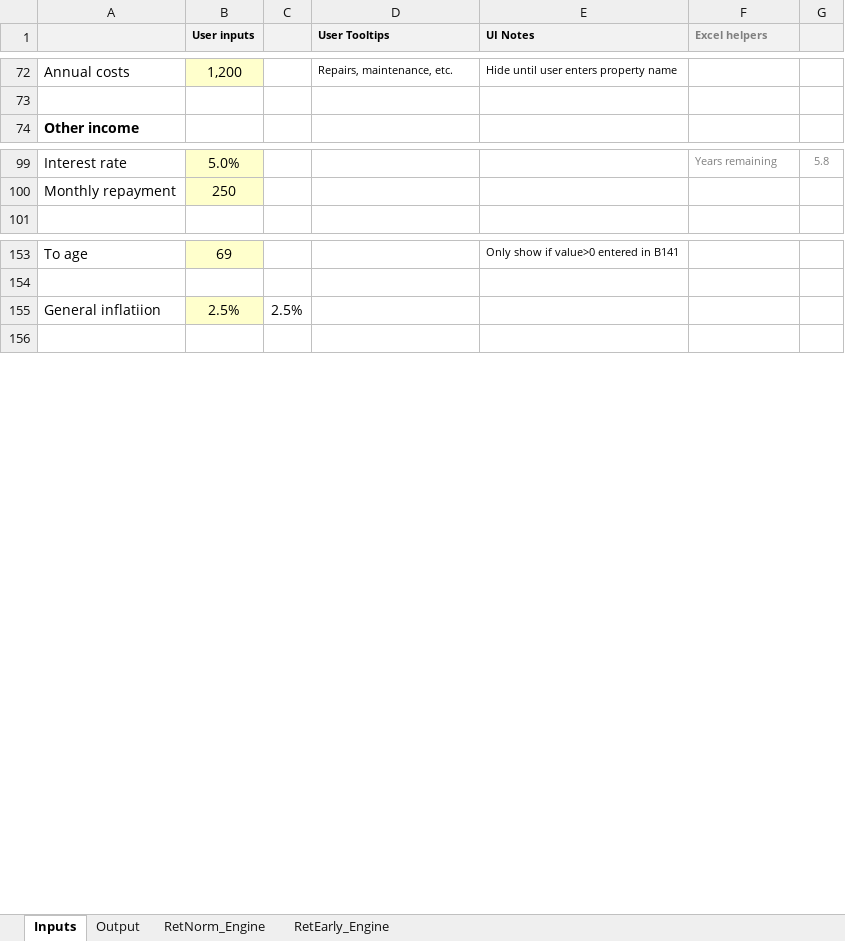
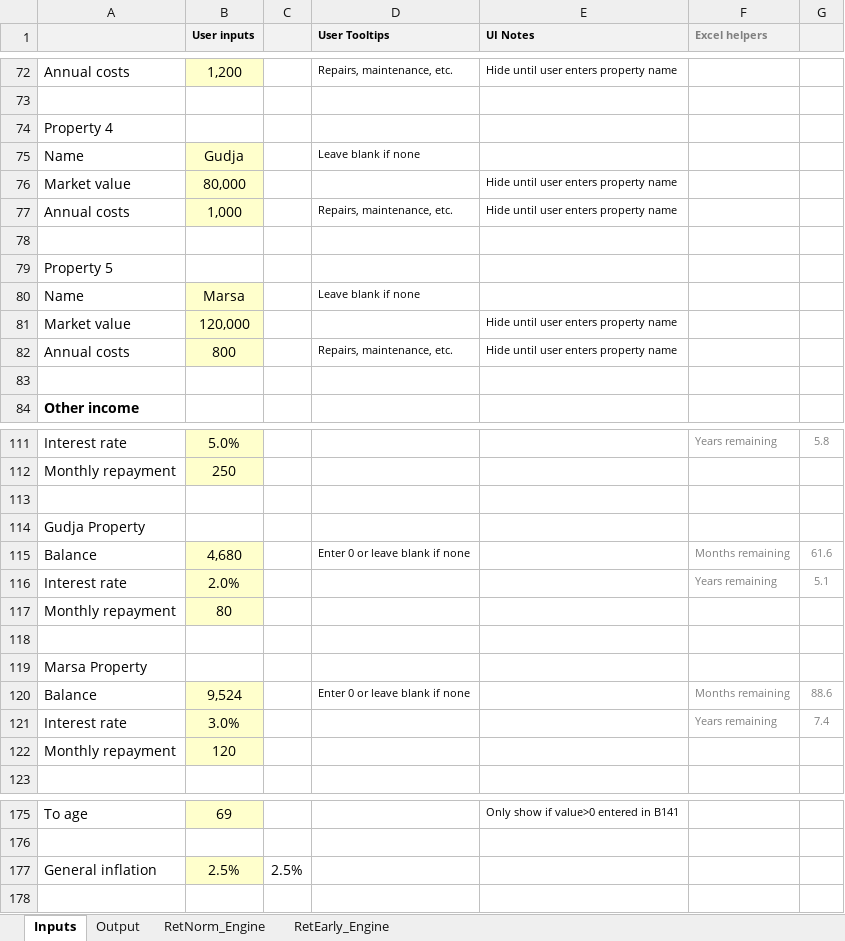
Before and after one commit to kenbonnici/ETQ, an Excel workbook: specs/ETQ copy.xlsx, sheet Inputs, drawn as a sheet; only a part is shown, gaps mark what is left out; values as stored, in another font and other column widths than the file's, no borders; addresses are those after the commit; the diff covers the shown part only; the diff names each change by its address in the sheet, - before the commit and + after, or states it on an @@ line.

Commit message:
checkpoint before partial-year parity update

```diff
--- a/specs/ETQ copy.xlsx (sheet Inputs)
+++ b/specs/ETQ copy.xlsx (sheet Inputs)
+row 74: Property 4
+row 75: Name | Gudja |  | Leave blank if none
+row 76: Market value | 80,000 |  |  | Hide until user enters property name
+row 77: Annual costs | 1,000 |  | Repairs, maintenance, etc. | Hide until user enters property name
+row 78: (empty)
+row 79: Property 5
+row 80: Name | Marsa |  | Leave blank if none
+row 81: Market value | 120,000 |  |  | Hide until user enters property name
+row 82: Annual costs | 800 |  | Repairs, maintenance, etc. | Hide until user enters property name
+row 83: (empty)
+row 113: (empty)
+row 114: Gudja Property
+row 115: Balance | 4,680 |  | Enter 0 or leave blank if none |  | Months remaining | 61.6
+row 116: Interest rate | 2.0% |  |  |  | Years remaining | 5.1
+row 117: Monthly repayment | 80
+row 118: (empty)
+row 119: Marsa Property
+row 120: Balance | 9,524 |  | Enter 0 or leave blank if none |  | Months remaining | 88.6
+row 121: Interest rate | 3.0% |  |  |  | Years remaining | 7.4
+row 122: Monthly repayment | 120
-A177: General inflatiion
+A177: General inflation
```
Also changed, not shown: 4 added rows and 6 edited cells elsewhere in this sheet, sheet RetEarly_Engine, sheet RetNorm_Engine, sheet Output, formulas that keep their value, hidden cells, charts or pictures, specs/ETQ.xlsx.
